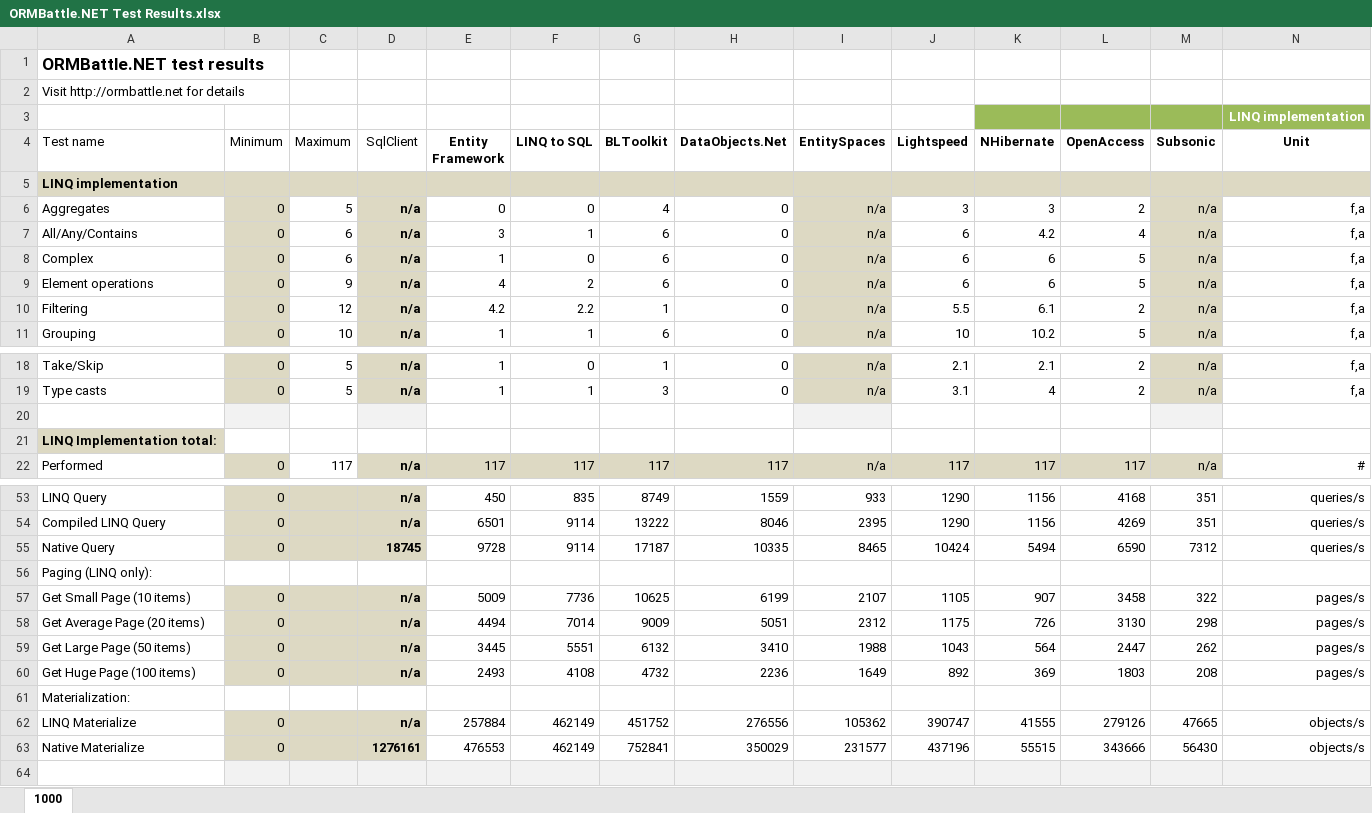
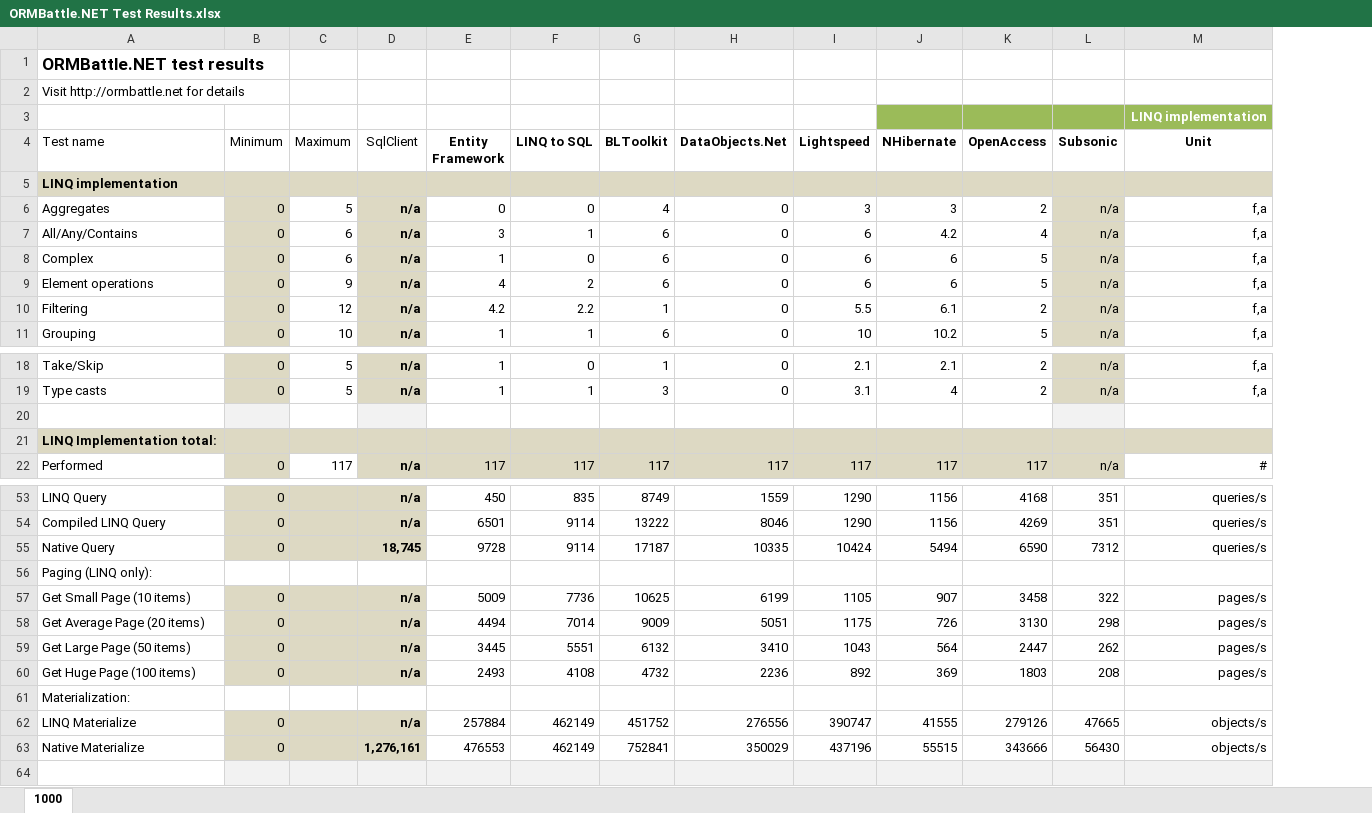
Before and after one commit to sdanyliv/ormbattle, an Excel workbook: _Documents/ORMBattle.NET Test Results.xlsx, sheet 1000, drawn as a sheet; only a part is shown, gaps mark what is left out; values as stored, in another font and other column widths than the file's, no borders; charts and pictures and conditional formats and table styles not drawn; removed rows and columns are numbered as before the commit, all else as after; the diff names each change by its address in the sheet, - before the commit and + after, or states it on an @@ line.

Commit message:
Test results (images, XLSX & PDF) are updated.

```diff
--- a/_Documents/ORMBattle.NET Test Results.xlsx (sheet 1000)
+++ b/_Documents/ORMBattle.NET Test Results.xlsx (sheet 1000)
-column I (EntitySpaces), rows 6-11: all n/a; rows 18-22: n/a | n/a |  |  | n/a; rows 53-63: 933 | 2395 | 8465 |  | 2107 | 2312 | 1988 | 1649 |  | 105362 | 231577
-B21:H21 fill: none
+B21:H21 fill: #DDD9C3
-I21:M21 fill: none
+I21:M21 fill: #DDD9C3
-D55 (SqlClient): 18745
+D55 (SqlClient): 18,745
-D63 (SqlClient): 1276161
+D63 (SqlClient): 1,276,161
```
Also changed, not shown: charts or pictures, 15 other files.
